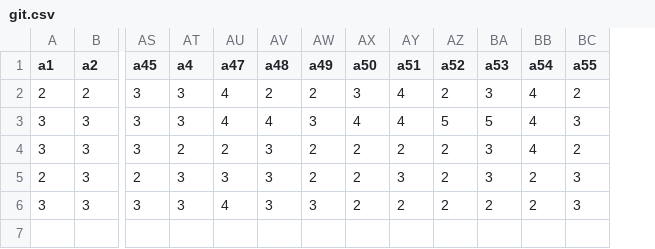
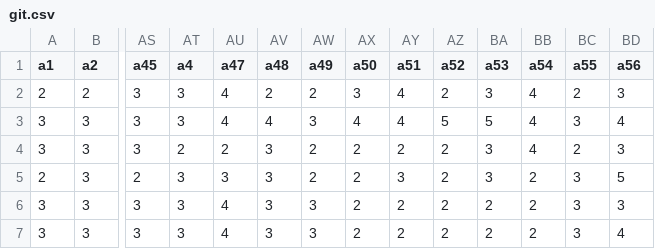
Before and after one commit to pooryaganji/power-bi2, a CSV file: git.csv, drawn as a sheet; only a part is shown, gaps mark what is left out; rows hold the shown columns only; the diff names each change by its address in the sheet, - before the commit and + after, or states it on an @@ line.

Commit message:
Update git.csv
add row and column

```diff
--- a/git.csv
+++ b/git.csv
+column BD (a56), rows 2-6: 3 | 4 | 3 | 5 | 3
+row 7: 3 | 3 | 3 | 3 | 4 | 3 | 3 | 2 | 2 | 2 | 2 | 2 | 3 | 4
```
